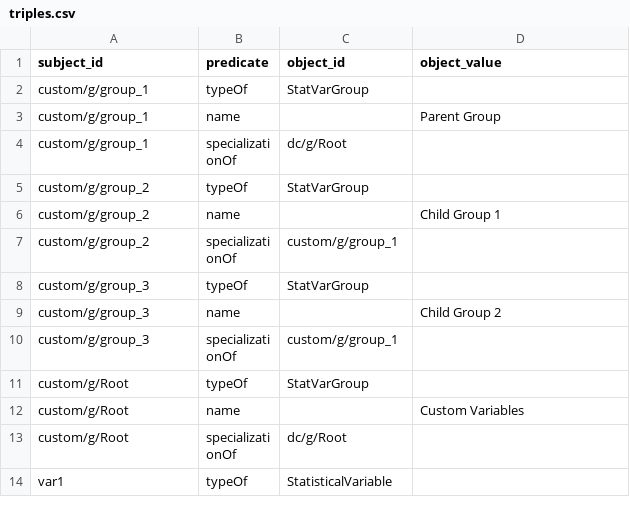
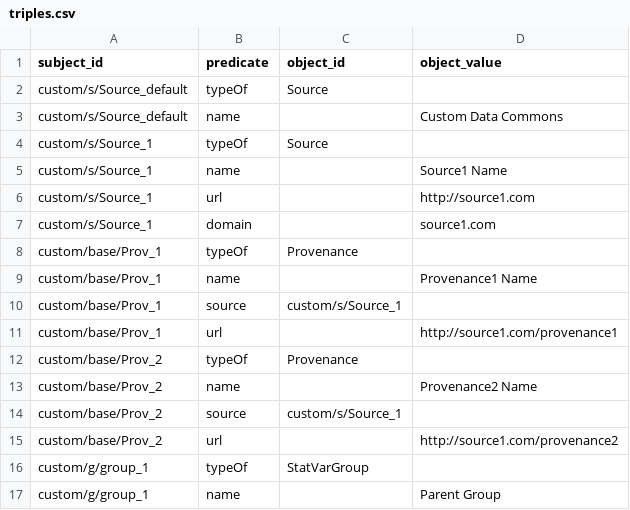
Before and after one commit to datacommonsorg/import, a CSV file: simple/sample/output/triples.csv, drawn as a sheet; only a part is shown; the shorter side is filled out with more unchanged rows; the diff covers the shown part only.

Commit message:
Add support for sources and provenances.

```diff
--- a/simple/sample/output/triples.csv
+++ b/simple/sample/output/triples.csv
@@ -1,2 +1,16 @@
 subject_id,predicate,object_id,object_value
+custom/s/Source_default,typeOf,Source,
+custom/s/Source_default,name,,Custom Data Commons
+custom/s/Source_1,typeOf,Source,
+custom/s/Source_1,name,,Source1 Name
+custom/s/Source_1,url,,http://source1.com
+custom/s/Source_1,domain,,source1.com
+custom/base/Prov_1,typeOf,Provenance,
+custom/base/Prov_1,name,,Provenance1 Name
+custom/base/Prov_1,source,custom/s/Source_1,
+custom/base/Prov_1,url,,http://source1.com/provenance1
+custom/base/Prov_2,typeOf,Provenance,
+custom/base/Prov_2,name,,Provenance2 Name
+custom/base/Prov_2,source,custom/s/Source_1,
+custom/base/Prov_2,url,,http://source1.com/provenance2
 custom/g/group_1,typeOf,StatVarGroup,
```
Also changed, not shown: 8 added rows elsewhere in this file, simple/sample/output/observations_countries.csv, simple/sample/output/observations_powerplants.csv, 15 other files.
